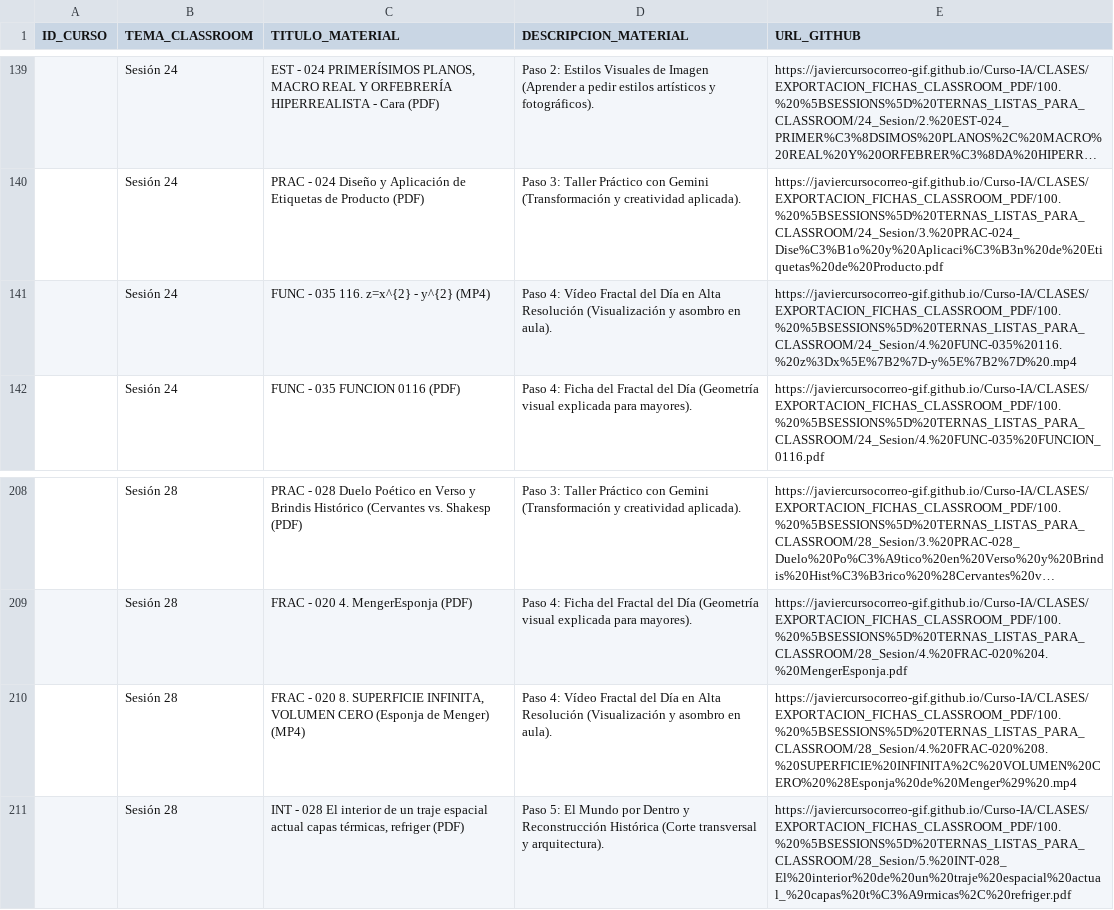
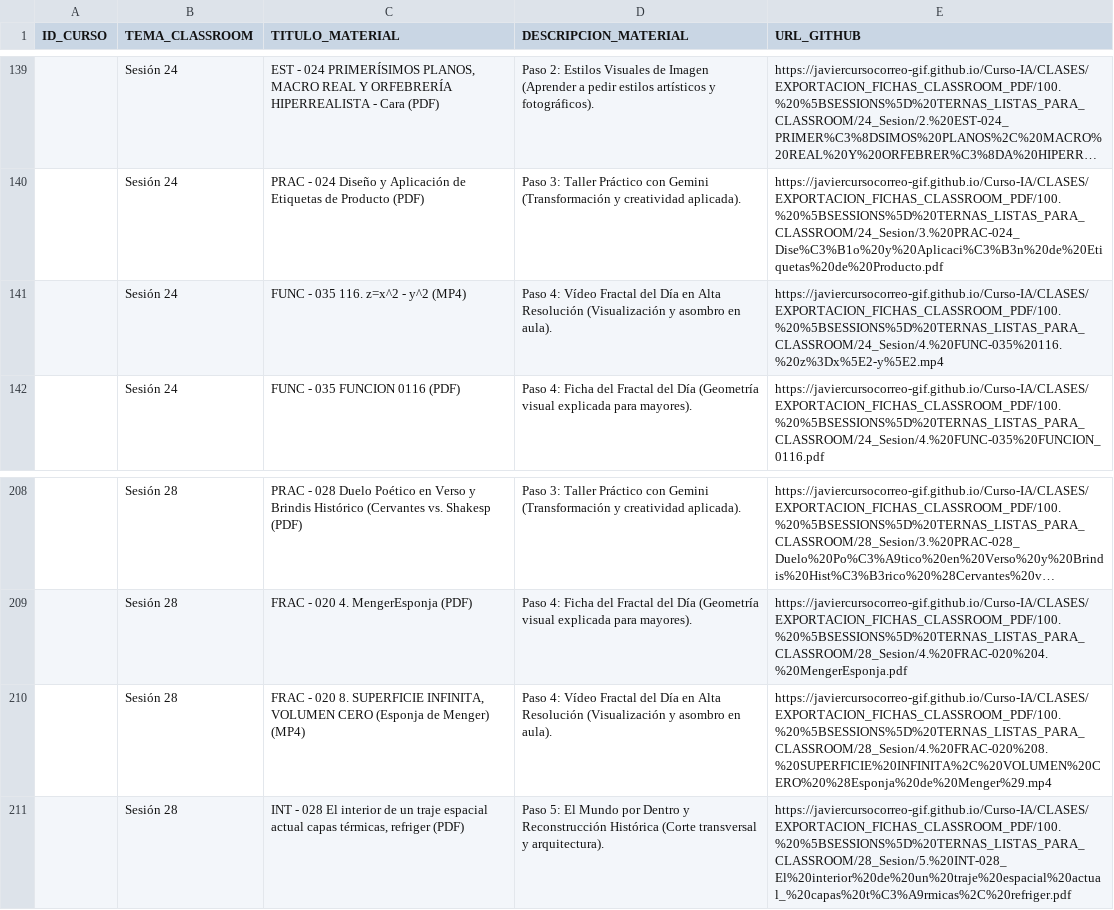
Before and after one commit to javiercursocorreo-gif/Curso-IA, a CSV file: PANELES_CSV/2.PANEL_SESIONES_16_AL_30.csv, drawn as a sheet; only a part is shown, gaps mark what is left out; long unchanged cells end in …; the diff covers the shown part only.

```diff
--- a/PANELES_CSV/2.PANEL_SESIONES_16_AL_30.csv
+++ b/PANELES_CSV/2.PANEL_SESIONES_16_AL_30.csv
@@ -140,3 +140,3 @@ ID_CURSO,TEMA_CLASSROOM,TITULO_MATERIAL,DESCRIPCION_MATERIAL,URL_GITHUB
 ,Sesión 24,PRAC - 024 Diseño y Aplicación de Etiquetas de Producto (PDF),Paso 3: Taller Práctico con Gemini (Transformación y creatividad aplicada).,https://javiercursocorreo-gif.github.io/Curso-IA/CLASES/EXPORTACION_FICHAS_CLASSROOM_PDF/100.%20%5BSESSIONS%5D%20TERNAS_LISTAS_PARA_CLASSROOM/24_Sesion/3.%20PRAC-024_Dise%C3%B1o%20y%20Aplicaci%C3%B3n%20de%20Etiquetas%20de%20Producto.pdf
-,Sesión 24,FUNC - 035 116. z=x^{2} - y^{2} (MP4),Paso 4: Vídeo Fractal del Día en Alta Resolución (Visualización y asombro en aula).,https://javiercursocorreo-gif.github.io/Curso-IA/CLASES/EXPORTACION_FICHAS_CLASSROOM_PDF/100.%20%5BSESSIONS%5D%20TERNAS_LISTAS_PARA_CLASSROOM/24_Sesion/4.%20FUNC-035%20116.%20z%3Dx%5E%7B2%7D-y%5E%7B2%7D%20.mp4
+,Sesión 24,FUNC - 035 116. z=x^2 - y^2 (MP4),Paso 4: Vídeo Fractal del Día en Alta Resolución (Visualización y asombro en aula).,https://javiercursocorreo-gif.github.io/Curso-IA/CLASES/EXPORTACION_FICHAS_CLASSROOM_PDF/100.%20%5BSESSIONS%5D%20TERNAS_LISTAS_PARA_CLASSROOM/24_Sesion/4.%20FUNC-035%20116.%20z%3Dx%5E2-y%5E2.mp4
 ,Sesión 24,FUNC - 035 FUNCION 0116 (PDF),Paso 4: Ficha del Fractal del Día (Geometría visual explicada para mayores).,https://javiercursocorreo-gif.github.io/Curso-IA/CLASES/EXPORTACION_FICHAS_CLASSROOM_PDF/100.%20%5BSESSIONS%5D%20TERNAS_LISTAS_PARA_CLASSROOM/24_Sesion/4.%20FUNC-035%20FUNCION_0116.pdf
@@ -209,3 +209,3 @@ ID_CURSO,TEMA_CLASSROOM,TITULO_MATERIAL,DESCRIPCION_MATERIAL,URL_GITHUB
 ,Sesión 28,FRAC - 020 4. MengerEsponja (PDF),Paso 4: Ficha del Fractal del Día (Geometría visual explicada para mayores).,https://javiercursocorreo-gif.github.io/Curso-IA/CLASES/EXPORTACION_FICHAS_CLASSROOM_PDF/100.%20%5BSESSIONS%5D%20TERNAS_LISTAS_PARA_CLASSROOM/28_Sesion/4.%20FRAC-020%204.%20MengerEsponja.pdf
-,Sesión 28,"FRAC - 020 8. SUPERFICIE INFINITA, VOLUMEN CERO (Esponja de Menger) (MP4)",Paso 4: Vídeo Fractal del Día en Alta Resolución (Visualización y asombro en aula).,https://javiercursocorreo-gif.github.io/Curso-IA/CLASES/EXPORTACION_FICHAS_CLASSROOM_PDF/100.%20%5BSESSIONS%5D%20TERNAS_LISTAS_PARA_CLASSROOM/28_Sesion/4.%20FRAC-020%208.%20SUPERFICIE%20INFINITA%2C%20VOLUMEN%20CERO%20%28Esponja%20de%20Menger%29%20.mp4
+,Sesión 28,"FRAC - 020 8. SUPERFICIE INFINITA, VOLUMEN CERO (Esponja de Menger) (MP4)",Paso 4: Vídeo Fractal del Día en Alta Resolución (Visualización y asombro en aula).,https://javiercursocorreo-gif.github.io/Curso-IA/CLASES/EXPORTACION_FICHAS_CLASSROOM_PDF/100.%20%5BSESSIONS%5D%20TERNAS_LISTAS_PARA_CLASSROOM/28_Sesion/4.%20FRAC-020%208.%20SUPERFICIE%20INFINITA%2C%20VOLUMEN%20CERO%20%28Esponja%20de%20Menger%29.mp4
 ,Sesión 28,"INT - 028 El interior de un traje espacial actual capas térmicas, refriger (PDF)",Paso 5: El Mundo por Dentro y Reconstrucción Histórica (Corte transversal y arquitectura).,https://javiercursocorreo-gif.github.io/Curso-IA/CLASES/EXPORTACION_FICHAS_CLASSROOM_PDF/100.%20%5BSESSIONS%5D%20TERNAS_LISTAS_PARA_CLASSROOM/28_Sesion/5.%20INT-028_El%20interior%20de%20un%20traje%20espacial%20actual_%20capas%20t%C3%A9rmicas%2C%20refriger.pdf
```
Also changed, not shown: 1 added row, 1 removed row and 8 edited cells elsewhere in this file, PANELES_CSV/1.PANEL_SESIONES_01_AL_15.csv, PANELES_CSV/4.PANEL_SESIONES_46_AL_60.csv, 26 other files.
